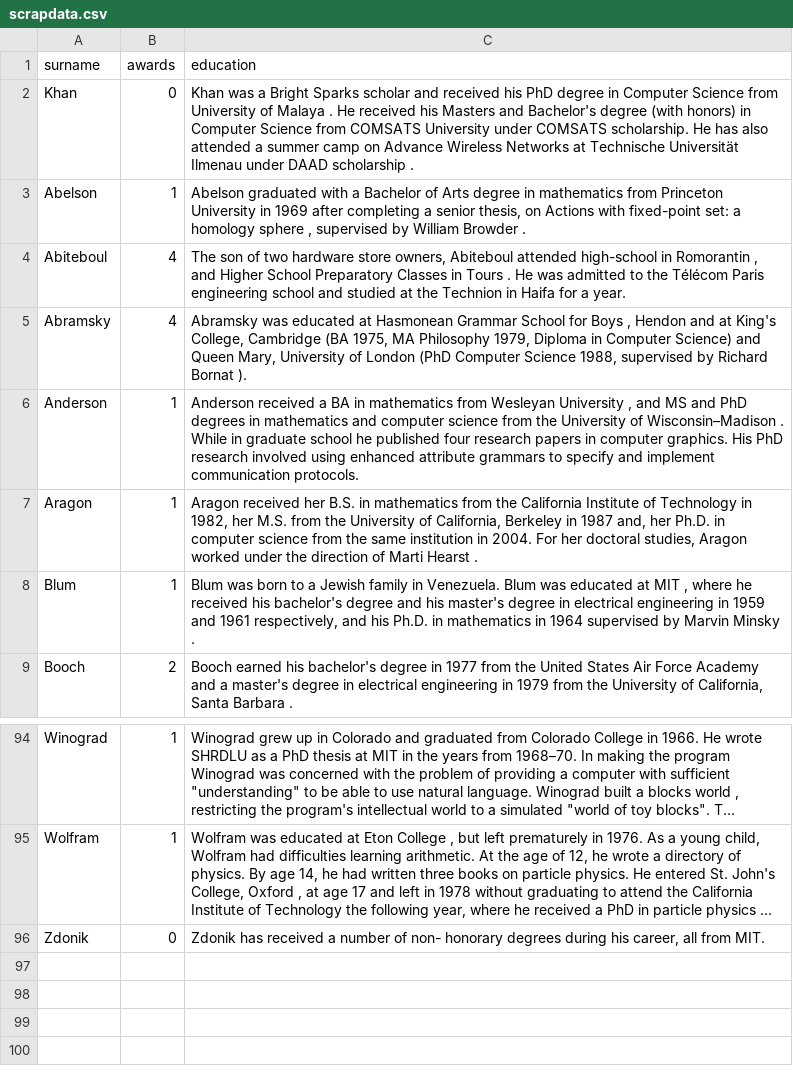
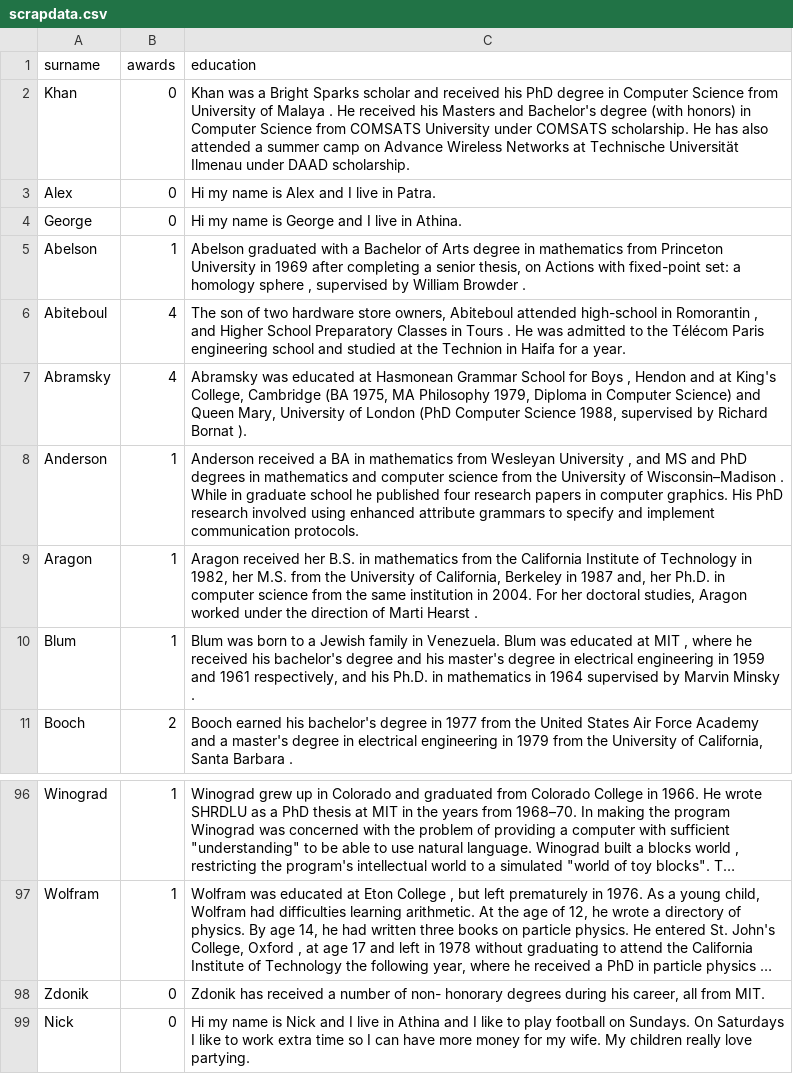
Before and after one commit to AizenvoltPrime/multidimension_data_structures, a CSV file: scrapdata.csv, drawn as a sheet; only a part is shown, gaps mark what is left out; long unchanged cells end in …; the diff names each change by its address in the sheet, - before the commit and + after, or states it on an @@ line.

```diff
--- a/scrapdata.csv
+++ b/scrapdata.csv
-C2 (education): …under DAAD scholarship .
+C2 (education): …under DAAD scholarship.
+row 3: Alex | 0 | Hi my name is Alex and I live in Patra.
+row 4: George | 0 | Hi my name is George and I live in Athina.
+row 99: Nick | 0 | Hi my name is Nick and I live in Athina and I like to play football on Sundays. On Saturdays I like to work extra time so I can have more money for my wife. My children really love partying.
```
Also changed, not shown: 1 other file.
